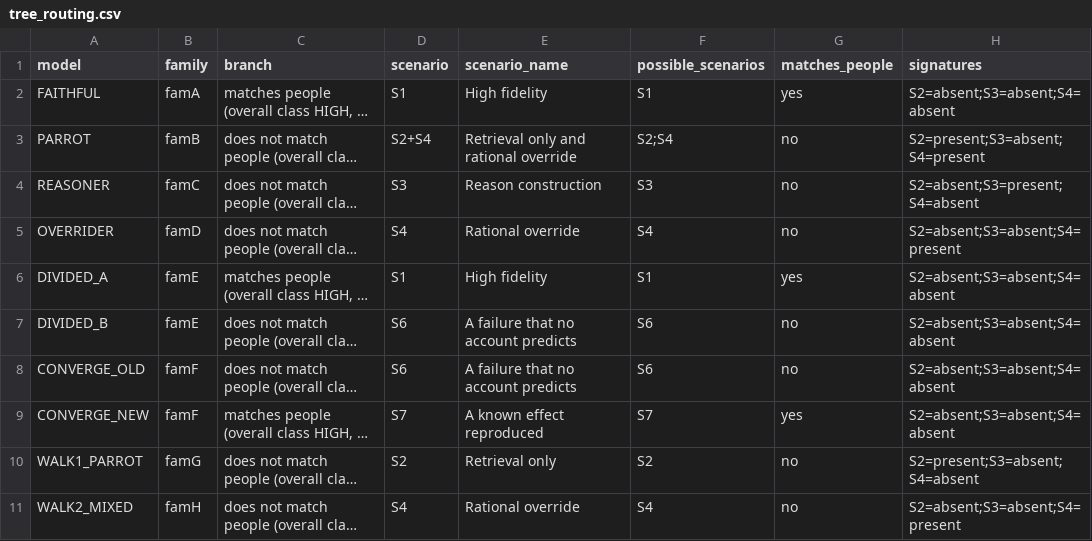
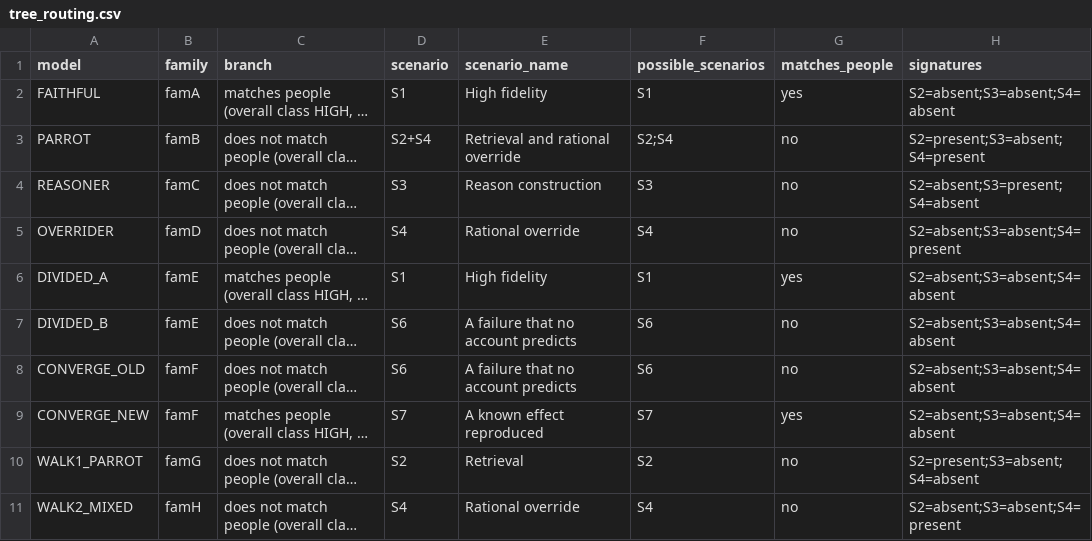
Before and after one commit to context-effects-study/materials, a CSV file: analysis/results_pack/tree_routing.csv, drawn as a sheet; only a part is shown; long unchanged cells end in …; the diff names each change by its address in the sheet, - before the commit and + after, or states it on an @@ line.

Commit message:
Materials aligned with the final plan: S2 is Retrieval in the code and explorer, the phantom is out of the knows-it-versus-shows-it test, tier 3 named new categories

```diff
--- a/analysis/results_pack/tree_routing.csv
+++ b/analysis/results_pack/tree_routing.csv
-E3 (scenario_name): Retrieval only and rational override
+E3 (scenario_name): Retrieval and rational override
-E10 (scenario_name): Retrieval only
+E10 (scenario_name): Retrieval
```
Also changed, not shown: 19 other files.
